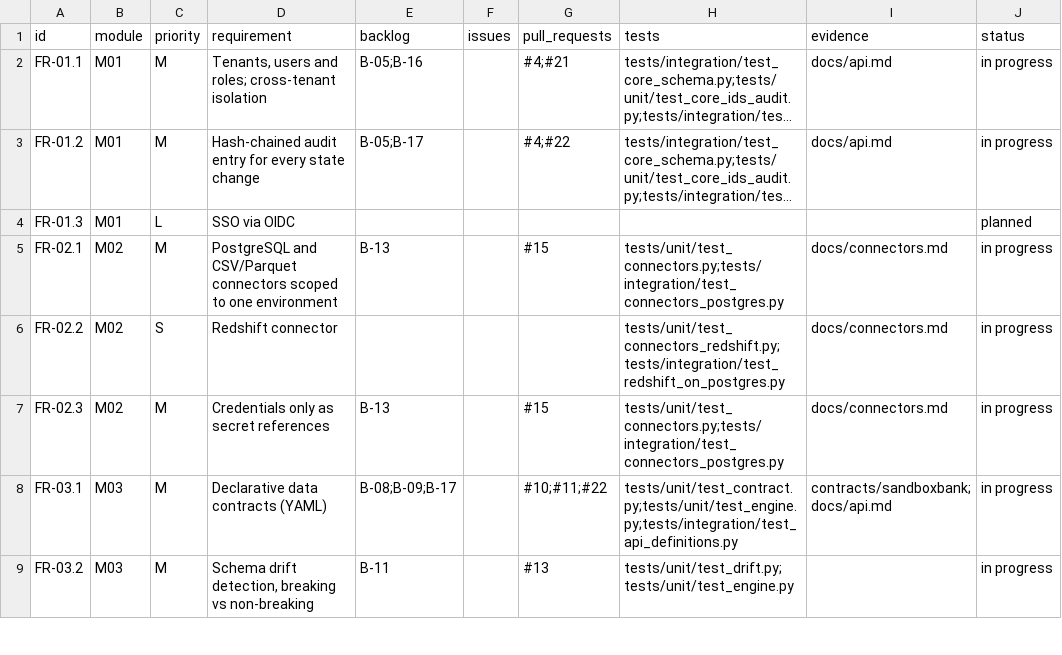
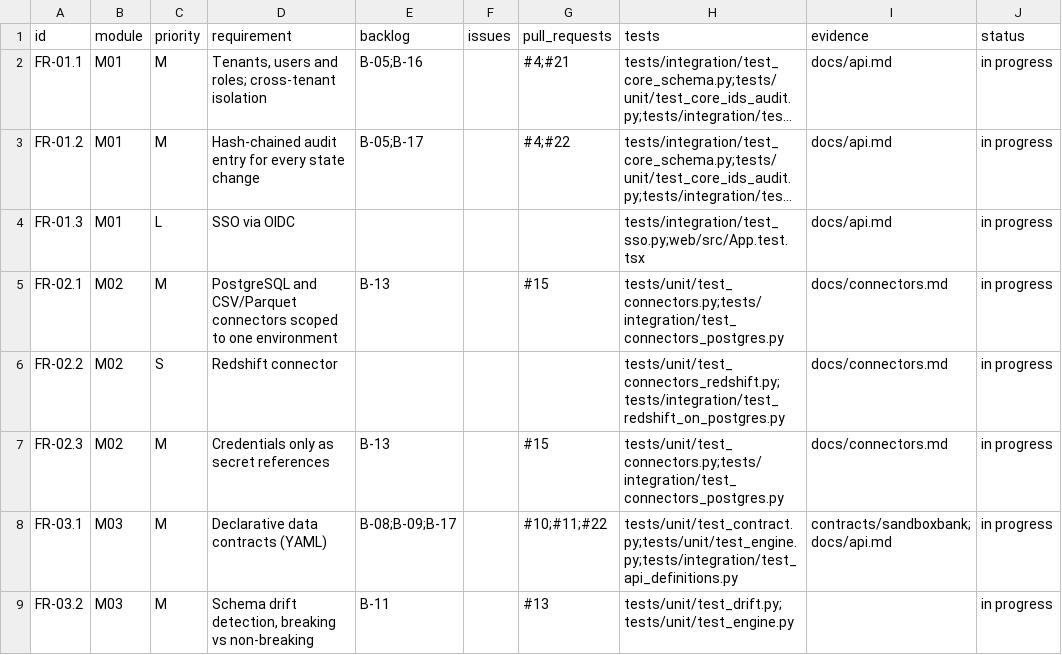
Before and after one commit to resilinet-ai/resilinet-ai, a CSV file: docs/traceability.csv, drawn as a sheet; only a part is shown; long unchanged cells end in …; the diff names each change by its address in the sheet, - before the commit and + after, or states it on an @@ line.

```diff
--- a/docs/traceability.csv
+++ b/docs/traceability.csv
-H4 (tests): (empty)
+H4 (tests): tests/integration/test_sso.py;web/src/App.test.tsx
-I4 (evidence): (empty)
+I4 (evidence): docs/api.md
-J4 (status): planned
+J4 (status): in progress
```
Also changed, not shown: 20 other files.
